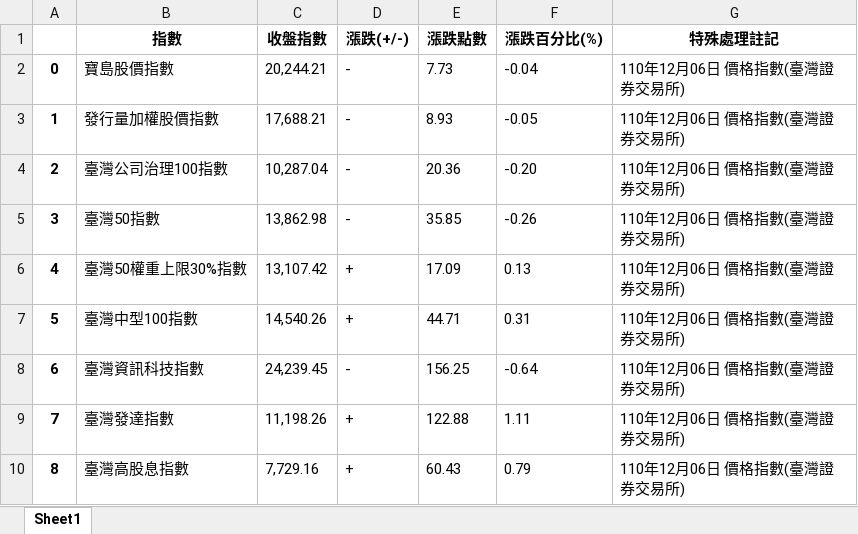
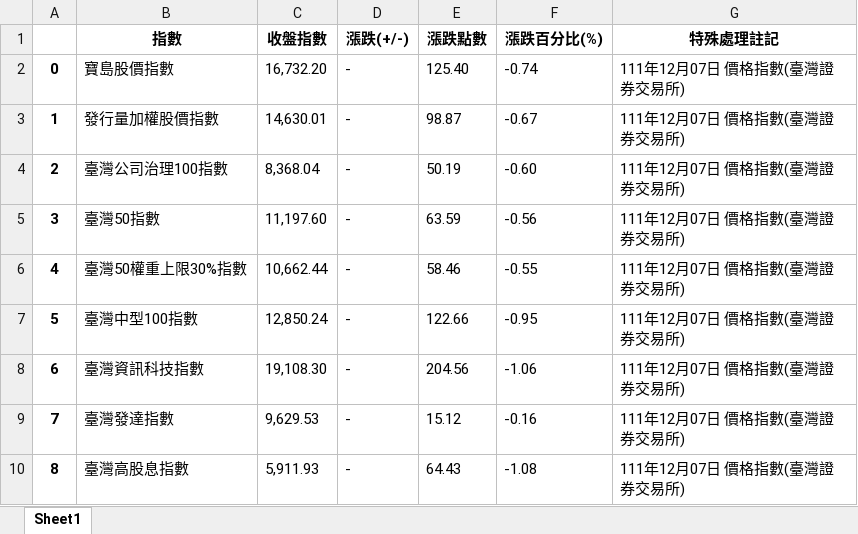
Before and after one commit to davgo0103/Financial-data-analysis, an Excel workbook: 專題/0.xlsx, sheet Sheet1, drawn as a sheet; only a part is shown; values as stored, in another font and other column widths than the file's, no borders; the diff covers the shown part only; the diff names each change by its address in the sheet, - before the commit and + after, or states it on an @@ line.

```diff
--- a/專題/0.xlsx (sheet Sheet1)
+++ b/專題/0.xlsx (sheet Sheet1)
-C2 (收盤指數): 20,244.21
+C2 (收盤指數): 16,732.20
-E2 (漲跌點數): 7.73
+E2 (漲跌點數): 125.40
-F2 (漲跌百分比(%)): -0.04
+F2 (漲跌百分比(%)): -0.74
-G2:G10 (特殊處理註記): 110年12月06日 價格指數(臺灣證券交易所)
+G2:G10 (特殊處理註記): 111年12月07日 價格指數(臺灣證券交易所)
-C3 (收盤指數): 17,688.21
+C3 (收盤指數): 14,630.01
-E3 (漲跌點數): 8.93
+E3 (漲跌點數): 98.87
-F3 (漲跌百分比(%)): -0.05
+F3 (漲跌百分比(%)): -0.67
-C4 (收盤指數): 10,287.04
+C4 (收盤指數): 8,368.04
-E4 (漲跌點數): 20.36
+E4 (漲跌點數): 50.19
-F4 (漲跌百分比(%)): -0.20
+F4 (漲跌百分比(%)): -0.60
-C5 (收盤指數): 13,862.98
+C5 (收盤指數): 11,197.60
-E5 (漲跌點數): 35.85
+E5 (漲跌點數): 63.59
-F5 (漲跌百分比(%)): -0.26
+F5 (漲跌百分比(%)): -0.56
-C6 (收盤指數): 13,107.42
+C6 (收盤指數): 10,662.44
-D6:D7 (漲跌(+/-)): +
+D6:D7 (漲跌(+/-)): -
-E6 (漲跌點數): 17.09
+E6 (漲跌點數): 58.46
-F6 (漲跌百分比(%)): 0.13
+F6 (漲跌百分比(%)): -0.55
-C7 (收盤指數): 14,540.26
+C7 (收盤指數): 12,850.24
-E7 (漲跌點數): 44.71
+E7 (漲跌點數): 122.66
-F7 (漲跌百分比(%)): 0.31
+F7 (漲跌百分比(%)): -0.95
-C8 (收盤指數): 24,239.45
+C8 (收盤指數): 19,108.30
-E8 (漲跌點數): 156.25
+E8 (漲跌點數): 204.56
-F8 (漲跌百分比(%)): -0.64
+F8 (漲跌百分比(%)): -1.06
-C9 (收盤指數): 11,198.26
+C9 (收盤指數): 9,629.53
-D9:D10 (漲跌(+/-)): +
+D9:D10 (漲跌(+/-)): -
-E9 (漲跌點數): 122.88
+E9 (漲跌點數): 15.12
-F9 (漲跌百分比(%)): 1.11
+F9 (漲跌百分比(%)): -0.16
-C10 (收盤指數): 7,729.16
+C10 (收盤指數): 5,911.93
-E10 (漲跌點數): 60.43
+E10 (漲跌點數): 64.43
-F10 (漲跌百分比(%)): 0.79
+F10 (漲跌百分比(%)): -1.08
```
Also changed, not shown: 193 edited cells elsewhere in this sheet, 專題/1.xlsx, 專題/2.xlsx, 3 other files.
